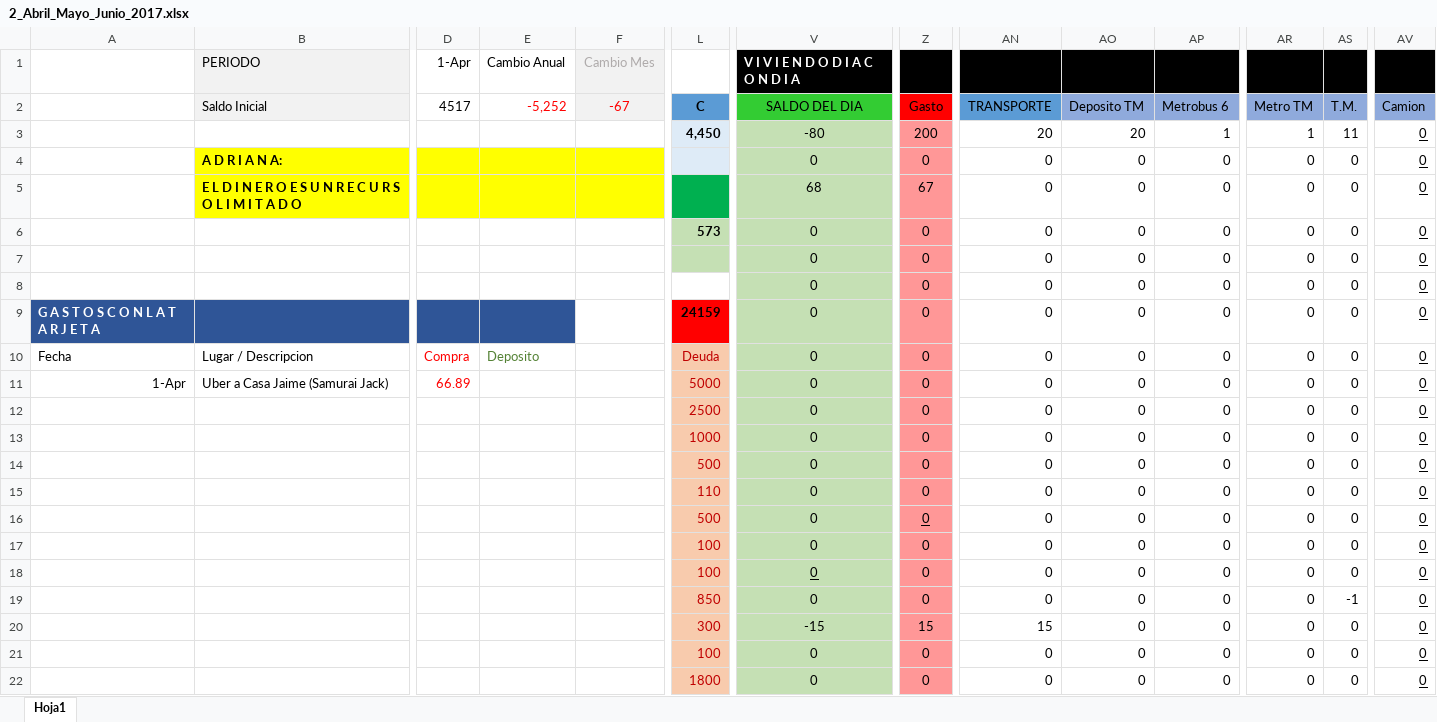
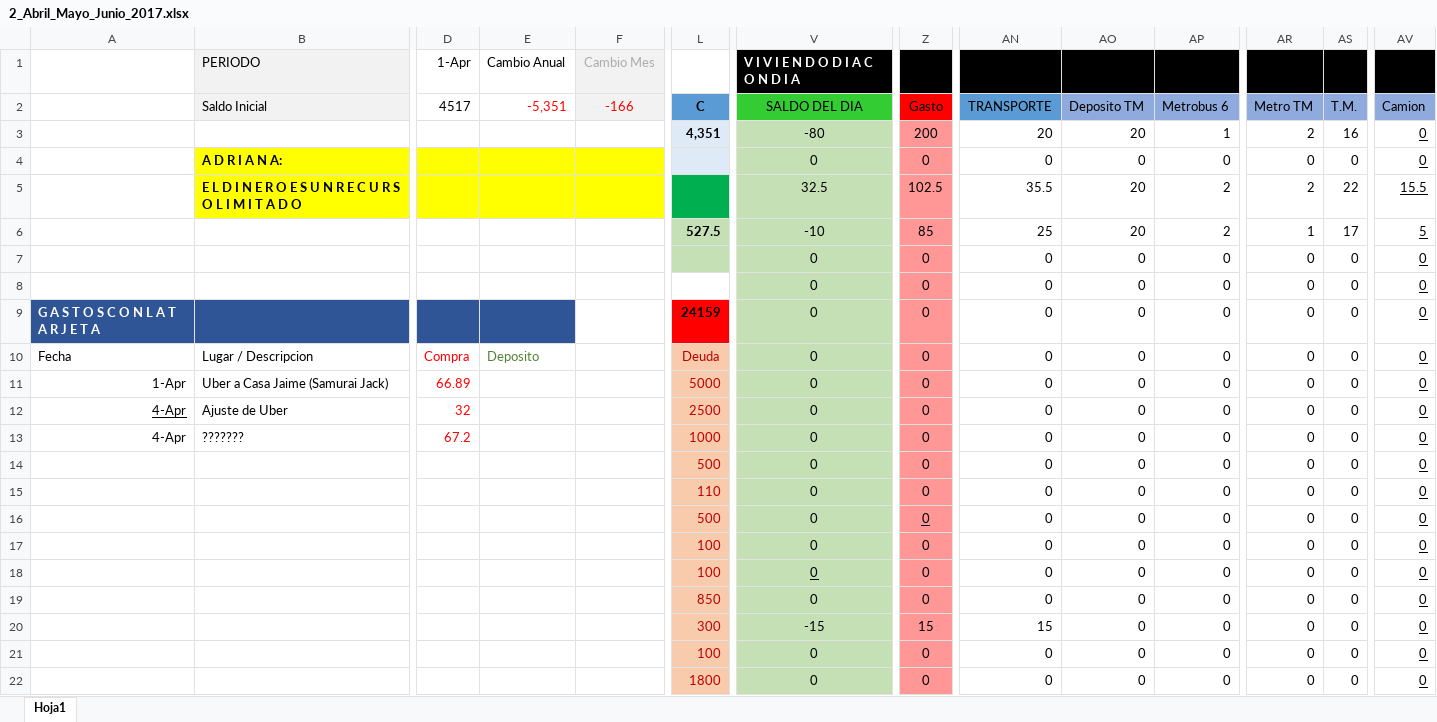
Before and after one commit to Adrifelcha/Adrifelcha, an Excel workbook: Finanzas/2_Abril_Mayo_Junio_2017.xlsx, sheet Hoja1, drawn as a sheet; only a part is shown, gaps mark what is left out; values as stored, in another font and other column widths than the file's, no borders; removed rows and columns are numbered as before the commit, all else as after; rows hold the shown columns only; the diff covers the shown part only; the diff names each change by its address in the sheet, - before the commit and + after, or states it on an @@ line.

Commit message:
Finanzas 4 abril

```diff
--- a/Finanzas/2_Abril_Mayo_Junio_2017.xlsx (sheet Hoja1)
+++ b/Finanzas/2_Abril_Mayo_Junio_2017.xlsx (sheet Hoja1)
-E2: -5,252
+E2: -5,351
-F2: -67
+F2: -166
-L3 (C): 4,450
+L3 (C): 4,351
-AR3 (Metro TM): 1
+AR3 (Metro TM): 2
-AS3 (T.M.): 11
+AS3 (T.M.): 16
-V5 (SALDO DEL DIA): 68
+V5 (SALDO DEL DIA): 32.5
-Z5 (Gasto): 67
+Z5 (Gasto): 102.5
-AN5 (TRANSPORTE): 0
+AN5 (TRANSPORTE): 35.5
-AO5 (Deposito TM): 0
+AO5 (Deposito TM): 20
-AP5 (Metrobus 6): 0
+AP5 (Metrobus 6): 2
-AR5 (Metro TM): 0
+AR5 (Metro TM): 2
-AS5 (T.M.): 0
+AS5 (T.M.): 22
-AV5 (Camion): 0
+AV5 (Camion): 15.5
-row 6:  |  |  |  |  | 573 | 0 | 0 | 0 | 0 | 0 | 0 | 0 | 0
+row 6:  |  |  |  |  | 527.5 | -10 | 85 | 25 | 20 | 2 | 1 | 17 | 5
-A12:A13: (empty)
+A12:A13: 4-Apr
-B12 (Saldo Inicial): (empty)
+B12 (Saldo Inicial): Ajuste de Uber
-D12 (4517): (empty)
+D12 (4517): 32
-B13 (Saldo Inicial): (empty)
+B13 (Saldo Inicial): ???????
-D13 (4517): (empty)
+D13 (4517): 67.2
-AS19 (T.M.): -1
+AS19 (T.M.): 0
```
Also changed, not shown: 2 edited cells elsewhere in this sheet, formulas that keep their value.
